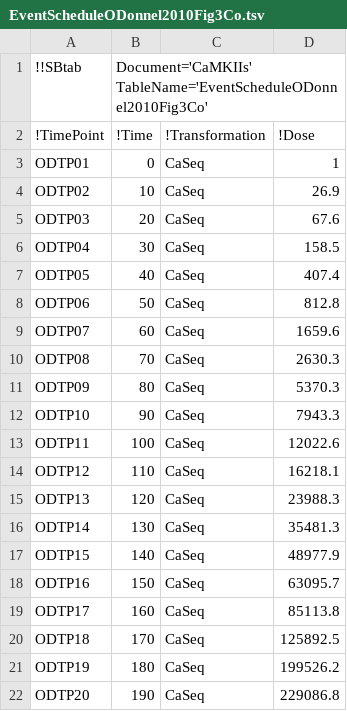
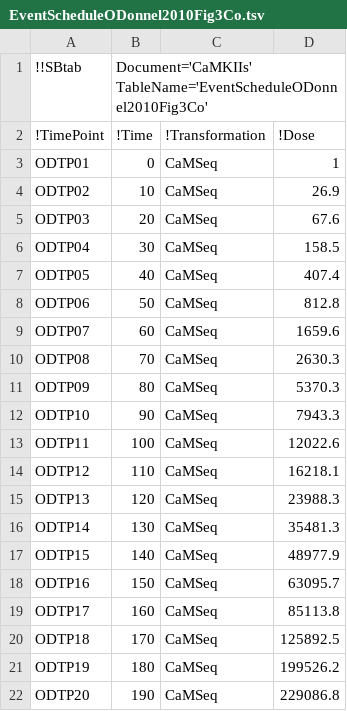
Before and after one commit to icpm-kth/uqsa, a TSV file: inst/extdata/CaMKIIs/EventScheduleODonnel2010Fig3Co.tsv, drawn as a sheet.

```diff
--- a/inst/extdata/CaMKIIs/EventScheduleODonnel2010Fig3Co.tsv
+++ b/inst/extdata/CaMKIIs/EventScheduleODonnel2010Fig3Co.tsv
@@ -2,21 +2,21 @@
 !TimePoint	!Time	!Transformation	!Dose
-ODTP01	0	CaSeq	1
-ODTP02	10	CaSeq	26.9
-ODTP03	20	CaSeq	67.6
-ODTP04	30	CaSeq	158.5
-ODTP05	40	CaSeq	407.4
-ODTP06	50	CaSeq	812.8
-ODTP07	60	CaSeq	1659.6
-ODTP08	70	CaSeq	2630.3
-ODTP09	80	CaSeq	5370.3
-ODTP10	90	CaSeq	7943.3
-ODTP11	100	CaSeq	12022.6
-ODTP12	110	CaSeq	16218.1
-ODTP13	120	CaSeq	23988.3
-ODTP14	130	CaSeq	35481.3
-ODTP15	140	CaSeq	48977.9
-ODTP16	150	CaSeq	63095.7
-ODTP17	160	CaSeq	85113.8
-ODTP18	170	CaSeq	125892.5
-ODTP19	180	CaSeq	199526.2
-ODTP20	190	CaSeq	229086.8
+ODTP01	0	CaMSeq	1
+ODTP02	10	CaMSeq	26.9
+ODTP03	20	CaMSeq	67.6
+ODTP04	30	CaMSeq	158.5
+ODTP05	40	CaMSeq	407.4
+ODTP06	50	CaMSeq	812.8
+ODTP07	60	CaMSeq	1659.6
+ODTP08	70	CaMSeq	2630.3
+ODTP09	80	CaMSeq	5370.3
+ODTP10	90	CaMSeq	7943.3
+ODTP11	100	CaMSeq	12022.6
+ODTP12	110	CaMSeq	16218.1
+ODTP13	120	CaMSeq	23988.3
+ODTP14	130	CaMSeq	35481.3
+ODTP15	140	CaMSeq	48977.9
+ODTP16	150	CaMSeq	63095.7
+ODTP17	160	CaMSeq	85113.8
+ODTP18	170	CaMSeq	125892.5
+ODTP19	180	CaMSeq	199526.2
+ODTP20	190	CaMSeq	229086.8
```
Also changed, not shown: inst/extdata/CaMKIIs/EventScheduleBradshaw2003Fig2E.tsv, inst/extdata/CaMKIIs/EventScheduleShifman2006Fig1Bsq.tsv, 33 other files.
